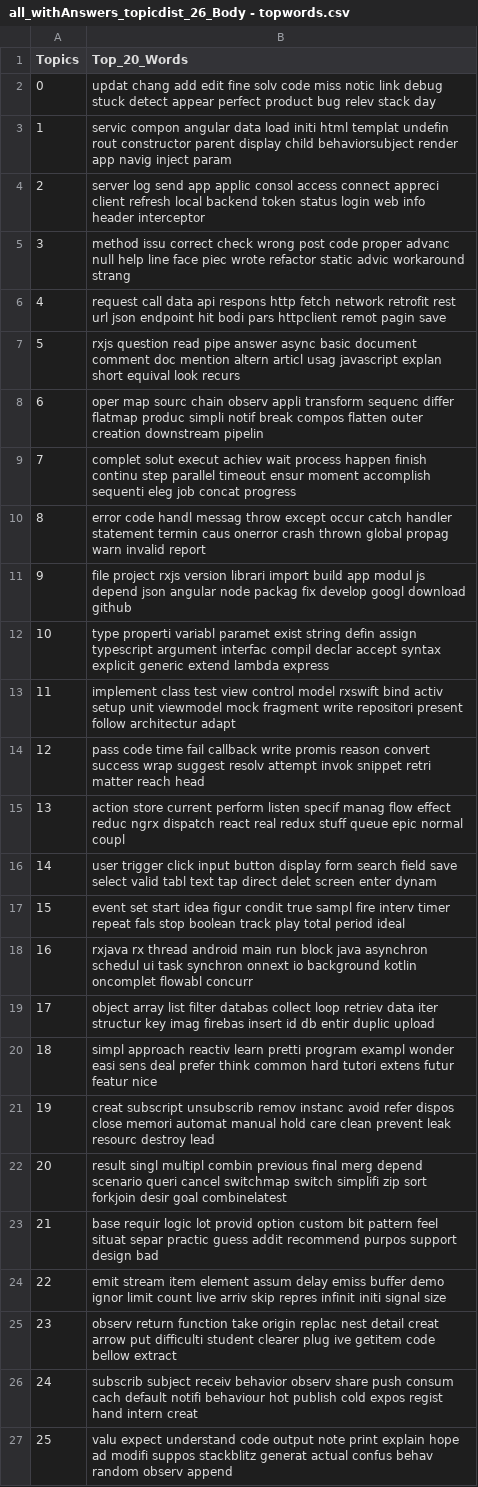
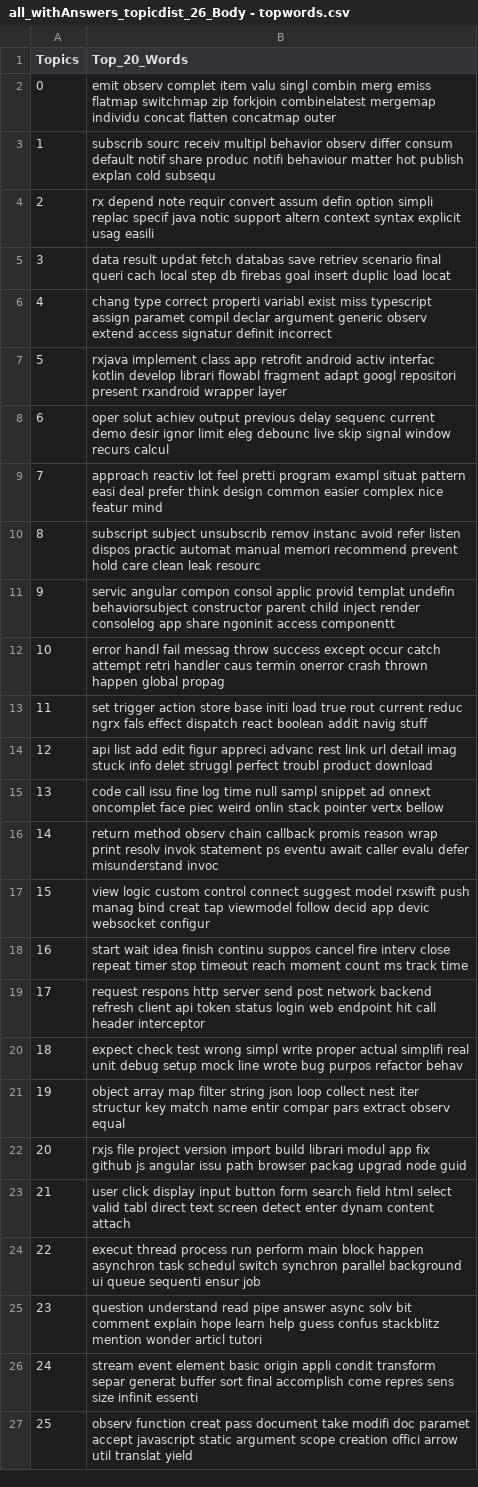
Before and after one commit to carloszimm/so-mining-msr22, a CSV file: assets/lda-results/all_withAnswers/Body/26/all_withAnswers_topicdist_26_Body - topwords.csv, drawn as a sheet; the diff names each change by its address in the sheet, - before the commit and + after, or states it on an @@ line.

```diff
--- a/assets/lda-results/all_withAnswers/Body/26/all_withAnswers_topicdist_26_Body - topwords.csv
+++ b/assets/lda-results/all_withAnswers/Body/26/all_withAnswers_topicdist_26_Body - topwords.csv
-B2 (Top_20_Words): updat chang add edit fine solv code miss notic link debug stuck detect appear perfect product bug relev stack day
+B2 (Top_20_Words): emit observ complet item valu singl combin merg emiss flatmap switchmap zip forkjoin combinelatest mergemap individu concat flatten concatmap outer
-B3 (Top_20_Words): servic compon angular data load initi html templat undefin rout constructor parent display child behaviorsubject render app navig inject param
+B3 (Top_20_Words): subscrib sourc receiv multipl behavior observ differ consum default notif share produc notifi behaviour matter hot publish explan cold subsequ
-B4 (Top_20_Words): server log send app applic consol access connect appreci client refresh local backend token status login web info header interceptor
+B4 (Top_20_Words): rx depend note requir convert assum defin option simpli replac specif java notic support altern context syntax explicit usag easili
-B5 (Top_20_Words): method issu correct check wrong post code proper advanc null help line face piec wrote refactor static advic workaround strang
+B5 (Top_20_Words): data result updat fetch databas save retriev scenario final queri cach local step db firebas goal insert duplic load locat
-B6 (Top_20_Words): request call data api respons http fetch network retrofit rest url json endpoint hit bodi pars httpclient remot pagin save
+B6 (Top_20_Words): chang type correct properti variabl exist miss typescript assign paramet compil declar argument generic observ extend access signatur definit incorrect
-B7 (Top_20_Words): rxjs question read pipe answer async basic document comment doc mention altern articl usag javascript explan short equival look recurs
+B7 (Top_20_Words): rxjava implement class app retrofit android activ interfac kotlin develop librari flowabl fragment adapt googl repositori present rxandroid wrapper layer
-B8 (Top_20_Words): oper map sourc chain observ appli transform sequenc differ flatmap produc simpli notif break compos flatten outer creation downstream pipelin
+B8 (Top_20_Words): oper solut achiev output previous delay sequenc current demo desir ignor limit eleg debounc live skip signal window recurs calcul
-B9 (Top_20_Words): complet solut execut achiev wait process happen finish continu step parallel timeout ensur moment accomplish sequenti eleg job concat progress
+B9 (Top_20_Words): approach reactiv lot feel pretti program exampl situat pattern easi deal prefer think design common easier complex nice featur mind
-B10 (Top_20_Words): error code handl messag throw except occur catch handler statement termin caus onerror crash thrown global propag warn invalid report
+B10 (Top_20_Words): subscript subject unsubscrib remov instanc avoid refer listen dispos practic automat manual memori recommend prevent hold care clean leak resourc
-B11 (Top_20_Words): file project rxjs version librari import build app modul js depend json angular node packag fix develop googl download github
+B11 (Top_20_Words): servic angular compon consol applic provid templat undefin behaviorsubject constructor parent child inject render consolelog app share ngoninit access componentt
-B12 (Top_20_Words): type properti variabl paramet exist string defin assign typescript argument interfac compil declar accept syntax explicit generic extend lambda express
+B12 (Top_20_Words): error handl fail messag throw success except occur catch attempt retri handler caus termin onerror crash thrown happen global propag
-B13 (Top_20_Words): implement class test view control model rxswift bind activ setup unit viewmodel mock fragment write repositori present follow architectur adapt
+B13 (Top_20_Words): set trigger action store base initi load true rout current reduc ngrx fals effect dispatch react boolean addit navig stuff
-B14 (Top_20_Words): pass code time fail callback write promis reason convert success wrap suggest resolv attempt invok snippet retri matter reach head
+B14 (Top_20_Words): api list add edit figur appreci advanc rest link url detail imag stuck info delet struggl perfect troubl product download
-B15 (Top_20_Words): action store current perform listen specif manag flow effect reduc ngrx dispatch react real redux stuff queue epic normal coupl
+B15 (Top_20_Words): code call issu fine log time null sampl snippet ad onnext oncomplet face piec weird onlin stack pointer vertx bellow
-B16 (Top_20_Words): user trigger click input button display form search field save select valid tabl text tap direct delet screen enter dynam
+B16 (Top_20_Words): return method observ chain callback promis reason wrap print resolv invok statement ps eventu await caller evalu defer misunderstand invoc
-B17 (Top_20_Words): event set start idea figur condit true sampl fire interv timer repeat fals stop boolean track play total period ideal
+B17 (Top_20_Words): view logic custom control connect suggest model rxswift push manag bind creat tap viewmodel follow decid app devic websocket configur
-B18 (Top_20_Words): rxjava rx thread android main run block java asynchron schedul ui task synchron onnext io background kotlin oncomplet flowabl concurr
+B18 (Top_20_Words): start wait idea finish continu suppos cancel fire interv close repeat timer stop timeout reach moment count ms track time
-B19 (Top_20_Words): object array list filter databas collect loop retriev data iter structur key imag firebas insert id db entir duplic upload
+B19 (Top_20_Words): request respons http server send post network backend refresh client api token status login web endpoint hit call header interceptor
-B20 (Top_20_Words): simpl approach reactiv learn pretti program exampl wonder easi sens deal prefer think common hard tutori extens futur featur nice
+B20 (Top_20_Words): expect check test wrong simpl write proper actual simplifi real unit debug setup mock line wrote bug purpos refactor behav
-B21 (Top_20_Words): creat subscript unsubscrib remov instanc avoid refer dispos close memori automat manual hold care clean prevent leak resourc destroy lead
+B21 (Top_20_Words): object array map filter string json loop collect nest iter structur key match name entir compar pars extract observ equal
-B22 (Top_20_Words): result singl multipl combin previous final merg depend scenario queri cancel switchmap switch simplifi zip sort forkjoin desir goal combinelatest
+B22 (Top_20_Words): rxjs file project version import build librari modul app fix github js angular issu path browser packag upgrad node guid
-B23 (Top_20_Words): base requir logic lot provid option custom bit pattern feel situat separ practic guess addit recommend purpos support design bad
+B23 (Top_20_Words): user click display input button form search field html select valid tabl direct text screen detect enter dynam content attach
-B24 (Top_20_Words): emit stream item element assum delay emiss buffer demo ignor limit count live arriv skip repres infinit initi signal size
+B24 (Top_20_Words): execut thread process run perform main block happen asynchron task schedul switch synchron parallel background ui queue sequenti ensur job
-B25 (Top_20_Words): observ return function take origin replac nest detail creat arrow put difficulti student clearer plug ive getitem code bellow extract
+B25 (Top_20_Words): question understand read pipe answer async solv bit comment explain hope learn help guess confus stackblitz mention wonder articl tutori
-B26 (Top_20_Words): subscrib subject receiv behavior observ share push consum cach default notifi behaviour hot publish cold expos regist hand intern creat
+B26 (Top_20_Words): stream event element basic origin appli condit transform separ generat buffer sort final accomplish come repres sens size infinit essenti
-B27 (Top_20_Words): valu expect understand code output note print explain hope ad modifi suppos stackblitz generat actual confus behav random observ append
+B27 (Top_20_Words): observ function creat pass document take modifi doc paramet accept javascript static argument scope creation offici arrow util translat yield
```
Also changed, not shown: assets/lda-results/all_withAnswers/Body/29/all_withAnswers_topicdist_29_Body - topwords.csv, assets/lda-results/all_withAnswers/Body/31/all_withAnswers_topicdist_31_Body - topwords.csv, 50 other files.
